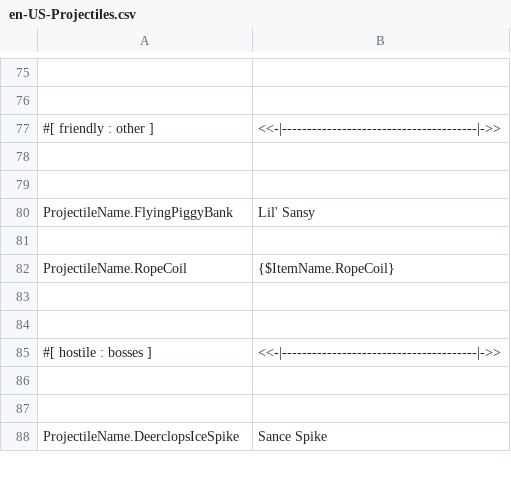
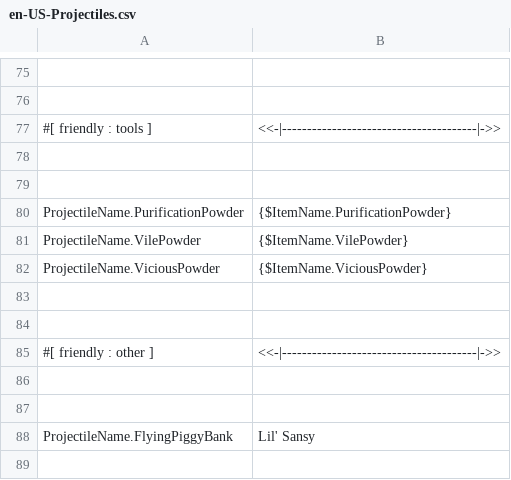
Before and after one commit to ThEnderYoshi/sf-terraria-adventure, a CSV file: Content/Localization/en-US-Projectiles.csv, drawn as a sheet; only a part is shown, gaps mark what is left out; the shorter side is filled out with more unchanged rows; the diff names each change by its address in the sheet, - before the commit and + after, or states it on an @@ line.

```diff
--- a/Content/Localization/en-US-Projectiles.csv
+++ b/Content/Localization/en-US-Projectiles.csv
+row 77: #[ friendly : tools ] | <<-|---------------------------------------|->>
+row 78: (empty)
+row 79: (empty)
+row 80: ProjectileName.PurificationPowder | {$ItemName.PurificationPowder}
+row 81: ProjectileName.VilePowder | {$ItemName.VilePowder}
+row 82: ProjectileName.ViciousPowder | {$ItemName.ViciousPowder}
+row 83: (empty)
+row 84: (empty)
```
Also changed, not shown: Content/Localization/en-US-Items.csv, 11 other files.
